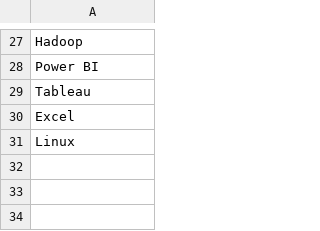
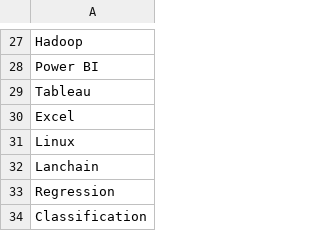
Before and after one commit to snjdesai/Resume_Screening, a CSV file: data/skills.csv, drawn as a sheet; only a part is shown, gaps mark what is left out.

```diff
--- a/data/skills.csv
+++ b/data/skills.csv
@@ -31 +31,4 @@ Excel
 Linux
+Lanchain
+Regression
+Classification
```
Also changed, not shown: 5 other files.
